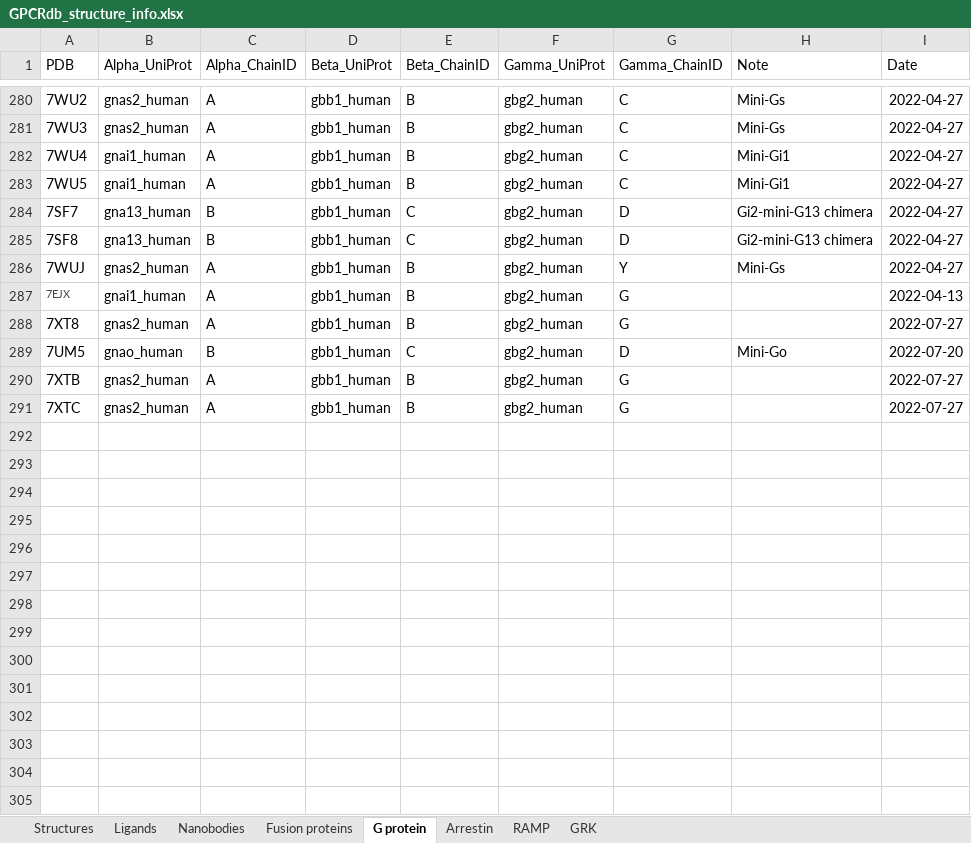
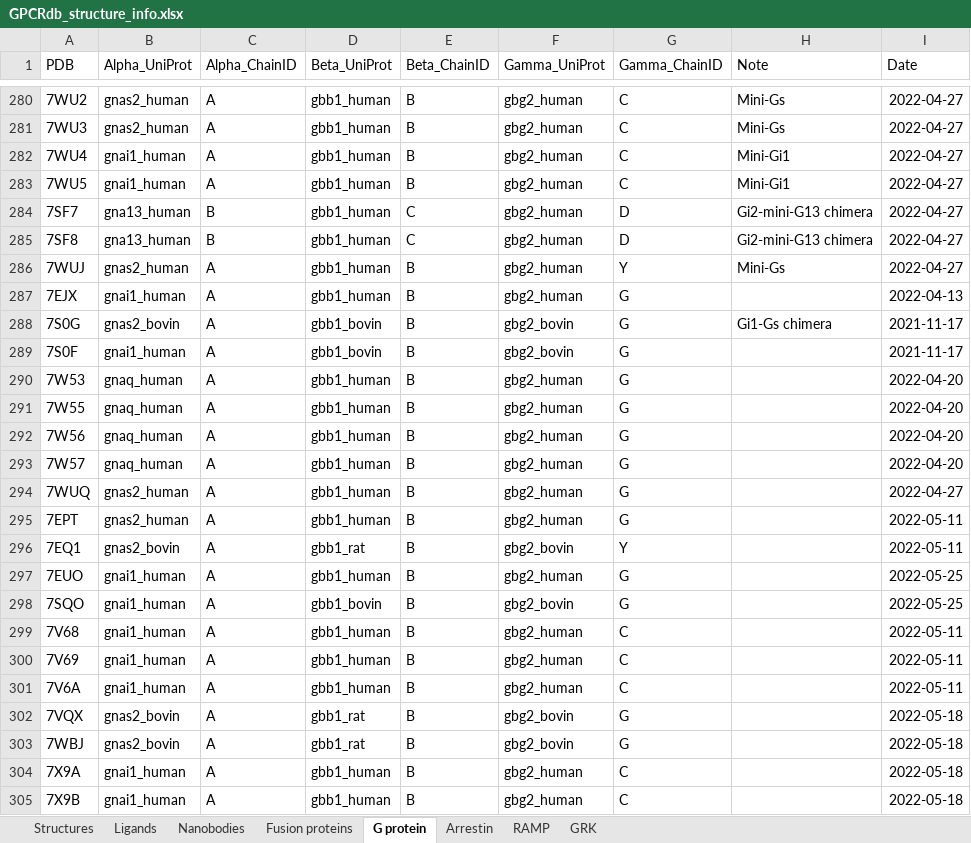
Before and after one commit to protwis/gpcrdb_data, an Excel workbook: structure_data/annotation/GPCRdb_structure_info.xlsx, sheet G protein, drawn as a sheet; only a part is shown, gaps mark what is left out; the shorter side is filled out with more unchanged rows; values as stored, in another font and other column widths than the file's, no borders; addresses are those after the commit; the diff covers the shown part only; the diff names each change by its address in the sheet, - before the commit and + after, or states it on an @@ line.

```diff
--- a/structure_data/annotation/GPCRdb_structure_info.xlsx (sheet G protein)
+++ b/structure_data/annotation/GPCRdb_structure_info.xlsx (sheet G protein)
-A287 text colour: #454545
+A287 text colour: black, text size: larger
+row 288: 7S0G | gnas2_bovin | A | gbb1_bovin | B | gbg2_bovin | G | Gi1-Gs chimera | 2021-11-17
+row 289: 7S0F | gnai1_human | A | gbb1_bovin | B | gbg2_bovin | G |  | 2021-11-17
+row 290: 7W53 | gnaq_human | A | gbb1_human | B | gbg2_human | G |  | 2022-04-20
+row 291: 7W55 | gnaq_human | A | gbb1_human | B | gbg2_human | G |  | 2022-04-20
+row 292: 7W56 | gnaq_human | A | gbb1_human | B | gbg2_human | G |  | 2022-04-20
+row 293: 7W57 | gnaq_human | A | gbb1_human | B | gbg2_human | G |  | 2022-04-20
-A294 (PDB): 7XT8
+A294 (PDB): 7WUQ
-I294 (Date): 2022-07-27
+I294 (Date): 2022-04-27
+row 295: 7EPT | gnas2_human | A | gbb1_human | B | gbg2_human | G |  | 2022-05-11
+row 296: 7EQ1 | gnas2_bovin | A | gbb1_rat | B | gbg2_bovin | Y |  | 2022-05-11
+row 297: 7EUO | gnai1_human | A | gbb1_human | B | gbg2_human | G |  | 2022-05-25
+row 298: 7SQO | gnai1_human | A | gbb1_bovin | B | gbg2_bovin | G |  | 2022-05-25
+row 299: 7V68 | gnai1_human | A | gbb1_human | B | gbg2_human | C |  | 2022-05-11
+row 300: 7V69 | gnai1_human | A | gbb1_human | B | gbg2_human | C |  | 2022-05-11
+row 301: 7V6A | gnai1_human | A | gbb1_human | B | gbg2_human | C |  | 2022-05-11
+row 302: 7VQX | gnas2_bovin | A | gbb1_rat | B | gbg2_bovin | G |  | 2022-05-18
+row 303: 7WBJ | gnas2_bovin | A | gbb1_rat | B | gbg2_bovin | G |  | 2022-05-18
+row 304: 7X9A | gnai1_human | A | gbb1_human | B | gbg2_human | C |  | 2022-05-18
+row 305: 7X9B | gnai1_human | A | gbb1_human | B | gbg2_human | C |  | 2022-05-18
```
Also changed, not shown: 80 added rows elsewhere in this sheet, sheet Ligands, sheet Structures, sheet Nanobodies, sheet Fusion proteins, formulas that keep their value, 15 other files.
